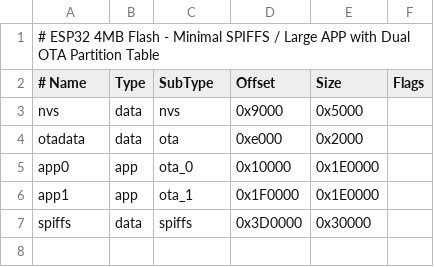
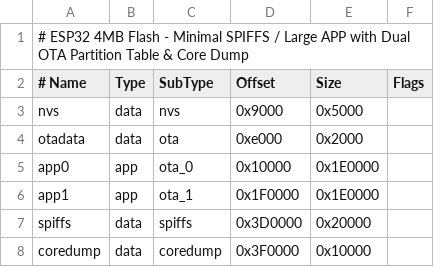
Before and after one commit to kreier/solar, a CSV file: firmware/partitions/min_spiffs.csv, drawn as a sheet.

Commit message:
Release v1.1.8-canary & Web UI v1.1.8: Standalone versioned manifests, ESP32 coredump partition, and robust USB update flashing

```diff
--- a/firmware/partitions/min_spiffs.csv
+++ b/firmware/partitions/min_spiffs.csv
@@ -1,2 +1,2 @@
-# ESP32 4MB Flash - Minimal SPIFFS / Large APP with Dual OTA Partition Table
+# ESP32 4MB Flash - Minimal SPIFFS / Large APP with Dual OTA Partition Table & Core Dump
 # Name,   Type, SubType, Offset,   Size,     Flags
@@ -6,2 +6,3 @@ app0,     app,  ota_0,   0x10000,  0x1E0000,
 app1,     app,  ota_1,   0x1F0000, 0x1E0000,
-spiffs,   data, spiffs,  0x3D0000, 0x30000,
+spiffs,   data, spiffs,  0x3D0000, 0x20000,
+coredump, data, coredump,0x3F0000, 0x10000,
```
Also changed, not shown: 34 other files.
